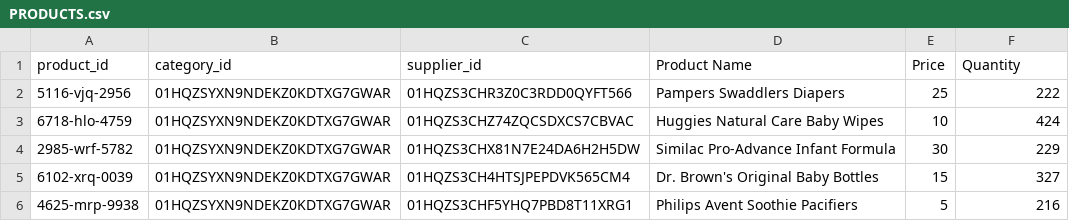
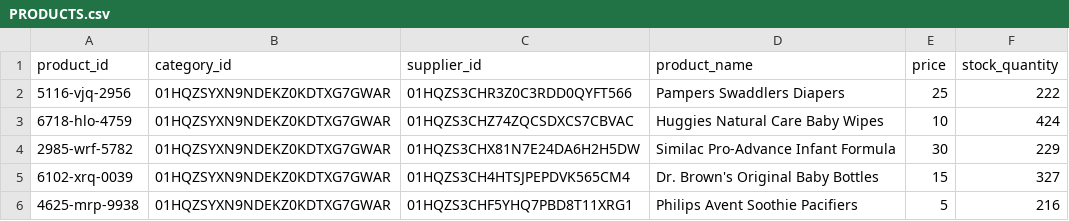
Before and after one commit to Wiseone4ever/My-Portfolio, a CSV file: datasets/PRODUCTS.csv, drawn as a sheet; only a part is shown.

```diff
--- a/datasets/PRODUCTS.csv
+++ b/datasets/PRODUCTS.csv
@@ -1,2 +1,2 @@
-product_id,category_id,supplier_id,Product Name,Price,Quantity
+product_id,category_id,supplier_id,product_name,price,stock_quantity
 5116-vjq-2956,01HQZSYXN9NDEKZ0KDTXG7GWAR,01HQZS3CHR3Z0C3RDD0QYFT566,Pampers Swaddlers Diapers,25,222
```
Also changed, not shown: datasets/CUSTOMERS.csv, 6 other files.
